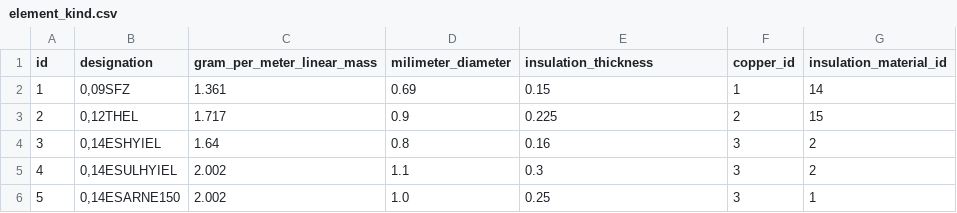
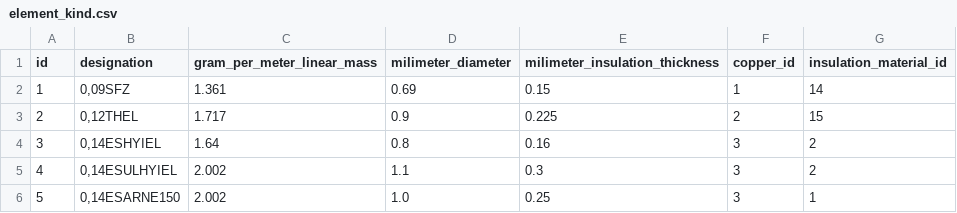
Before and after one commit to M4jor-Tom/LappLi, a CSV file: src/main/resources/config/liquibase/fake-data/element_kind.csv, drawn as a sheet.

```diff
--- a/src/main/resources/config/liquibase/fake-data/element_kind.csv
+++ b/src/main/resources/config/liquibase/fake-data/element_kind.csv
@@ -1,2 +1,2 @@
-id;designation;gram_per_meter_linear_mass;milimeter_diameter;insulation_thickness;copper_id;insulation_material_id
+id;designation;gram_per_meter_linear_mass;milimeter_diameter;milimeter_insulation_thickness;copper_id;insulation_material_id
 1;0,09SFZ;1.361;0.69;0.15;1;14
```
Also changed, not shown: 26 other files.
